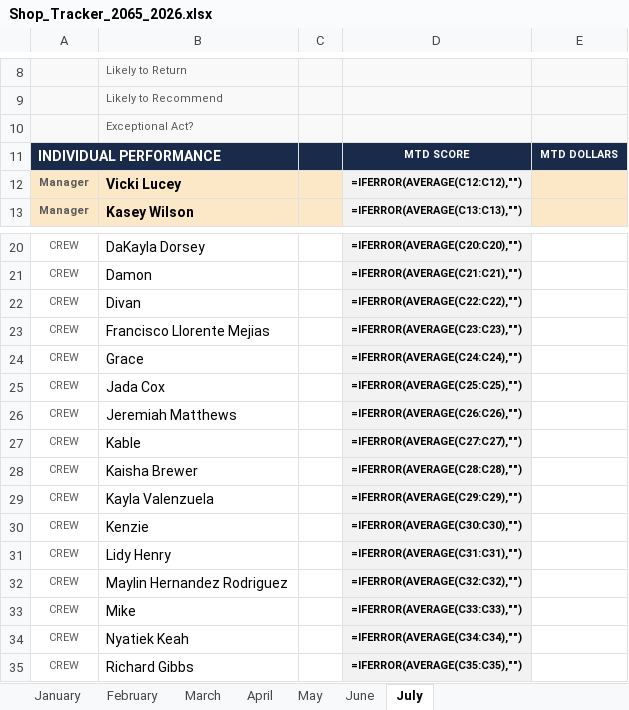
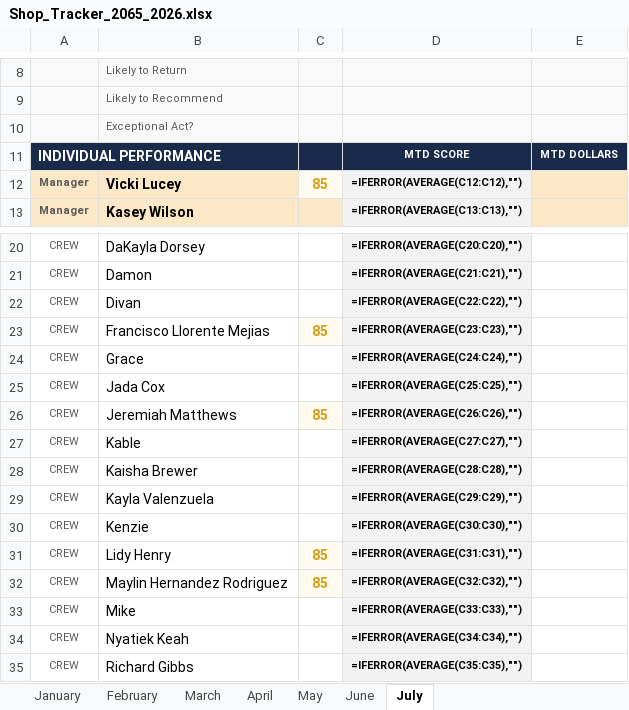
Before and after one commit to bobbycline2000/fiveguys-dashboard, an Excel workbook: Shop_Tracker_2065_2026.xlsx, sheet July, drawn as a sheet; only a part is shown, gaps mark what is left out; values as stored, in another font and other column widths than the file's, no borders; formulas without a stored value are shown as written; the diff names each change by its address in the sheet, - before the commit and + after, or states it on an @@ line.

```diff
--- a/Shop_Tracker_2065_2026.xlsx (sheet July)
+++ b/Shop_Tracker_2065_2026.xlsx (sheet July)
-C12: (empty)
+C12: 85
-C12 fill: #FCE7C7
+C12 fill: #FFFBF0
-C23: (empty)
+C23: 85
-C23 fill: none
+C23 fill: #FFFBF0
-C26: (empty)
+C26: 85
-C26 fill: none
+C26 fill: #FFFBF0
-C31:C32: (empty)
+C31:C32: 85
-C31:C32 fill: none
+C31:C32 fill: #FFFBF0
```
Also changed, not shown: 24 other files.
